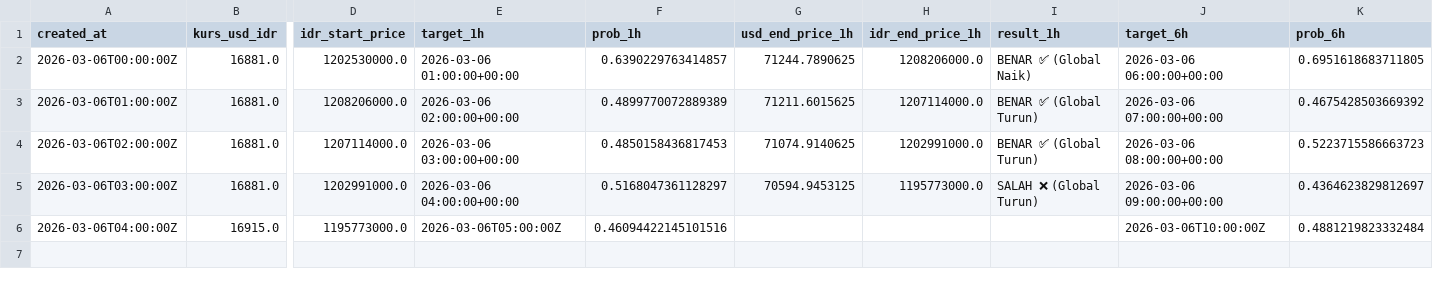
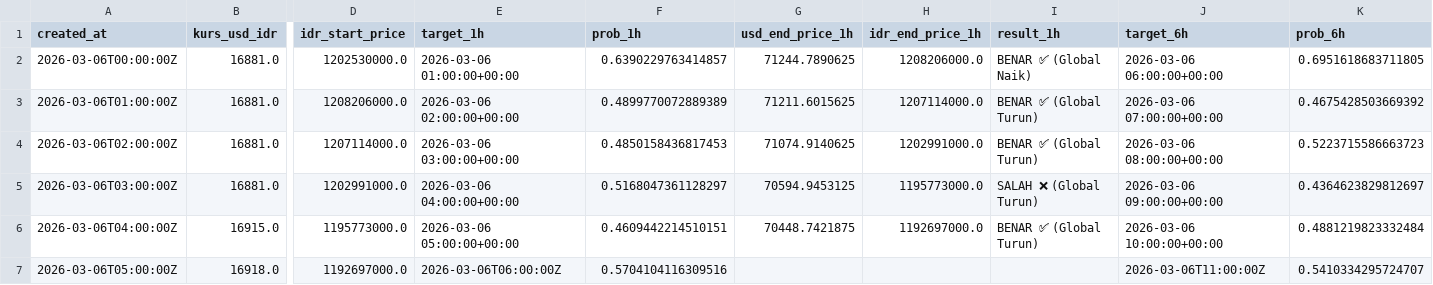
Before and after one commit to bryanagus/btc-bot, a CSV file: ai_history_log.csv, drawn as a sheet; only a part is shown, gaps mark what is left out; rows hold the shown columns only; the diff names each change by its address in the sheet, - before the commit and + after, or states it on an @@ line.

```diff
--- a/ai_history_log.csv
+++ b/ai_history_log.csv
-E6 (target_1h): 2026-03-06T05:00:00Z
+E6 (target_1h): 2026-03-06 05:00:00+00:00
-F6 (prob_1h): 0.46094422145101516
+F6 (prob_1h): 0.4609442214510151
-G6 (usd_end_price_1h): (empty)
+G6 (usd_end_price_1h): 70448.7421875
-H6 (idr_end_price_1h): (empty)
+H6 (idr_end_price_1h): 1192697000.0
-I6 (result_1h): (empty)
+I6 (result_1h): BENAR ✅ (Global Turun)
-J6 (target_6h): 2026-03-06T10:00:00Z
+J6 (target_6h): 2026-03-06 10:00:00+00:00
+row 7: 2026-03-06T05:00:00Z | 16918.0 | 1192697000.0 | 2026-03-06T06:00:00Z | 0.5704104116309516 |  |  |  | 2026-03-06T11:00:00Z | 0.5410334295724707
```
Also changed, not shown: 1 other file.
